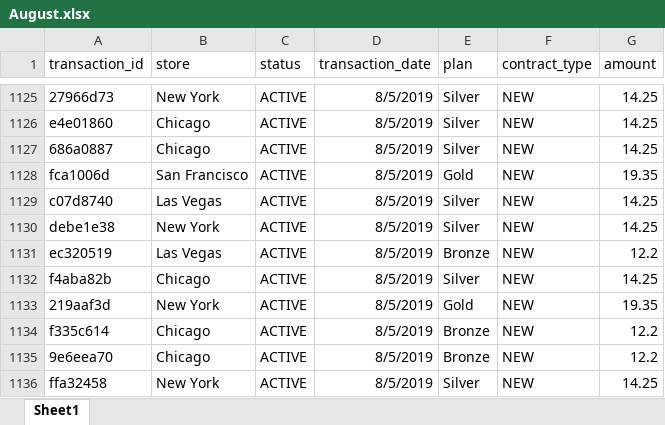
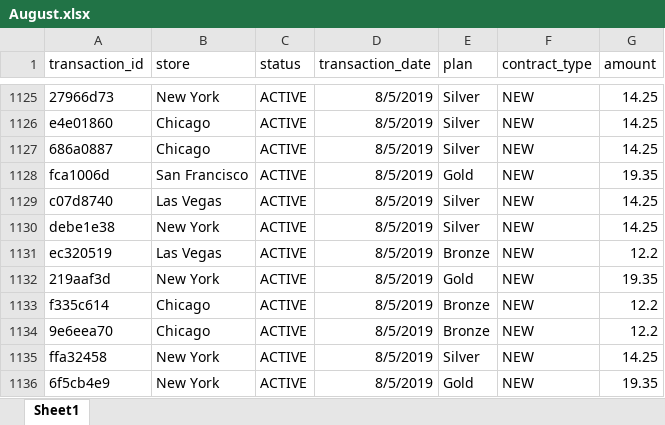
Before and after one commit to fzumstein/python-for-excel, an Excel workbook: ch05/sales_data/new/August.xlsx, sheet Sheet1, drawn as a sheet; only a part is shown, gaps mark what is left out; the shorter side is filled out with more unchanged rows; values as stored, in another font and other column widths than the file's, no borders; the diff names each change by its address in the sheet, - before the commit and + after, or states it on an @@ line.

```diff
--- a/ch05/sales_data/new/August.xlsx (sheet Sheet1)
+++ b/ch05/sales_data/new/August.xlsx (sheet Sheet1)
-row 1132: f4aba82b | Chicago | ACTIVE | 8/5/2019 | Silver | NEW | 14.25
```
Also changed, not shown: ch05/sales_data/new/February.xlsx, ch05/sales_data/new/July.xlsx, 13 other files.
